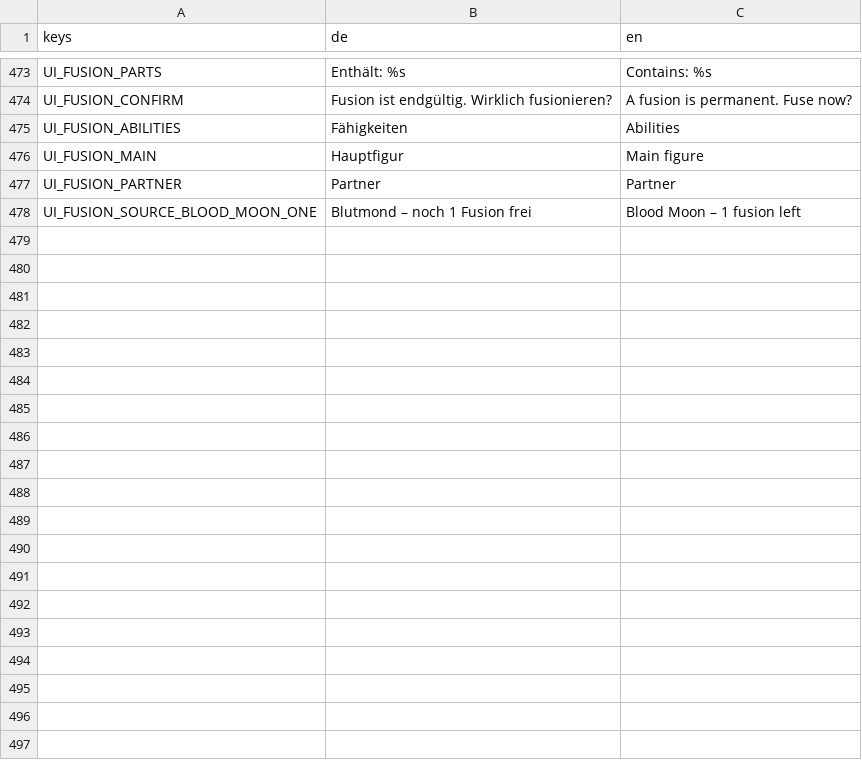
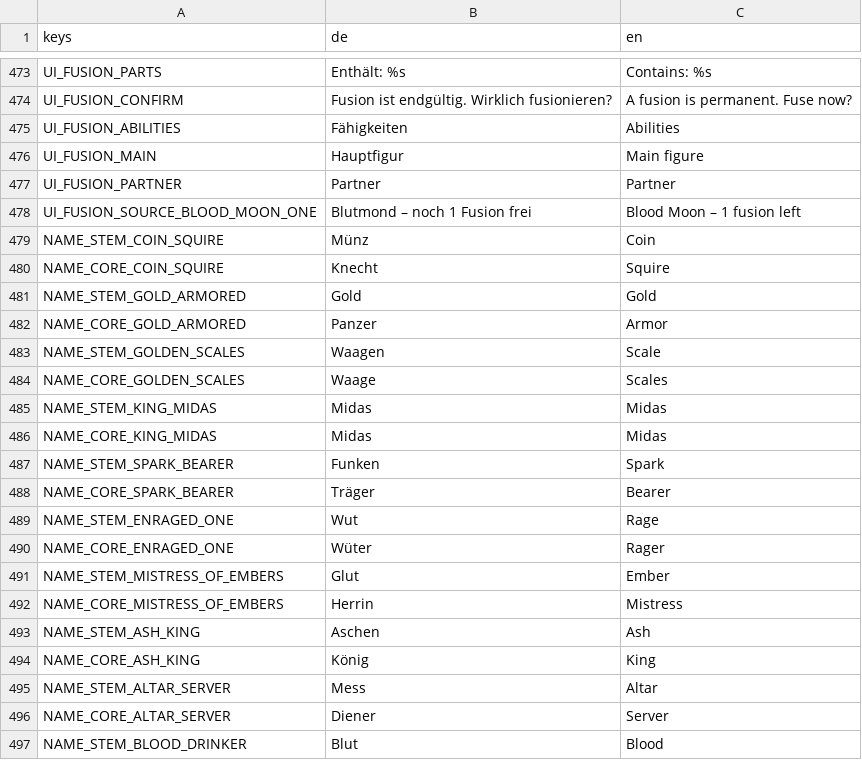
Before and after one commit to aaronvogel77-source/Roguelike, a CSV file: translations/strings.csv, drawn as a sheet; only a part is shown, gaps mark what is left out; the diff covers the shown part only.

```diff
--- a/translations/strings.csv
+++ b/translations/strings.csv
@@ -478 +478,20 @@ UI_FUSION_PARTNER,Partner,Partner
 UI_FUSION_SOURCE_BLOOD_MOON_ONE,Blutmond – noch 1 Fusion frei,Blood Moon – 1 fusion left
+NAME_STEM_COIN_SQUIRE,Münz,Coin
+NAME_CORE_COIN_SQUIRE,Knecht,Squire
+NAME_STEM_GOLD_ARMORED,Gold,Gold
+NAME_CORE_GOLD_ARMORED,Panzer,Armor
+NAME_STEM_GOLDEN_SCALES,Waagen,Scale
+NAME_CORE_GOLDEN_SCALES,Waage,Scales
+NAME_STEM_KING_MIDAS,Midas,Midas
+NAME_CORE_KING_MIDAS,Midas,Midas
+NAME_STEM_SPARK_BEARER,Funken,Spark
+NAME_CORE_SPARK_BEARER,Träger,Bearer
+NAME_STEM_ENRAGED_ONE,Wut,Rage
+NAME_CORE_ENRAGED_ONE,Wüter,Rager
+NAME_STEM_MISTRESS_OF_EMBERS,Glut,Ember
+NAME_CORE_MISTRESS_OF_EMBERS,Herrin,Mistress
+NAME_STEM_ASH_KING,Aschen,Ash
+NAME_CORE_ASH_KING,König,King
+NAME_STEM_ALTAR_SERVER,Mess,Altar
+NAME_CORE_ALTAR_SERVER,Diener,Server
+NAME_STEM_BLOOD_DRINKER,Blut,Blood
```
Also changed, not shown: 21 added rows elsewhere in this file, 8 other files.
